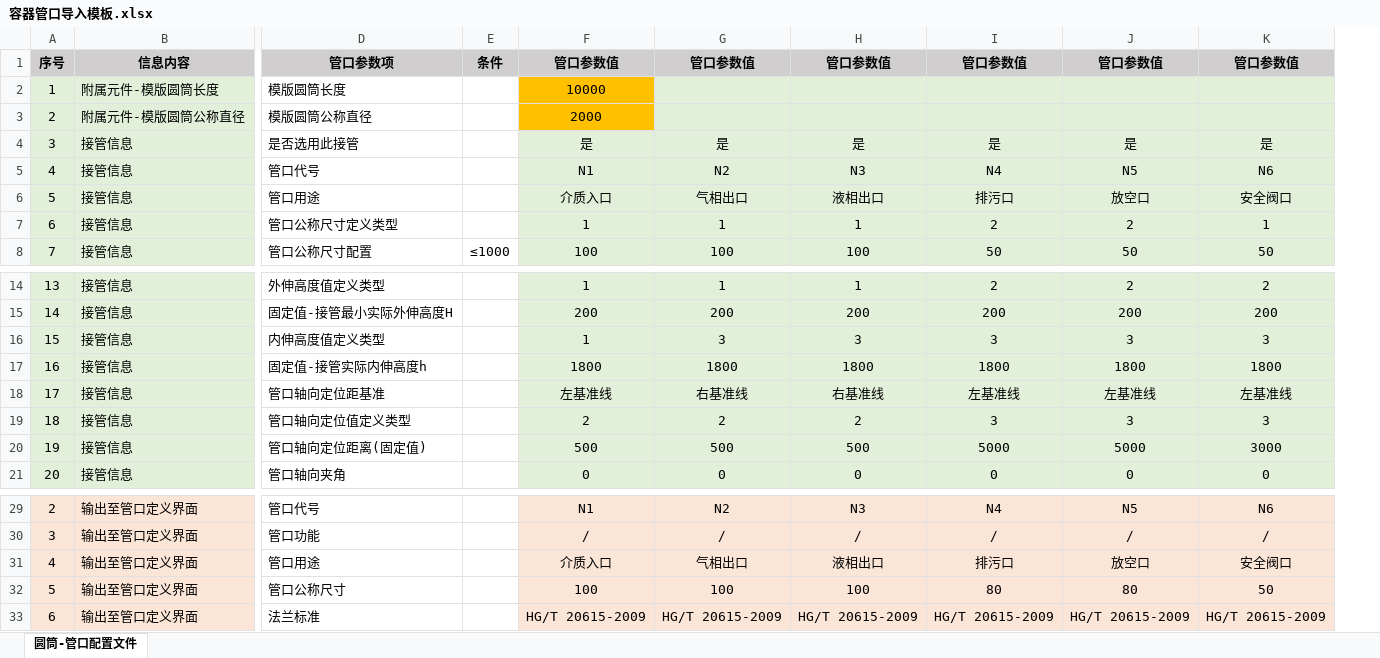
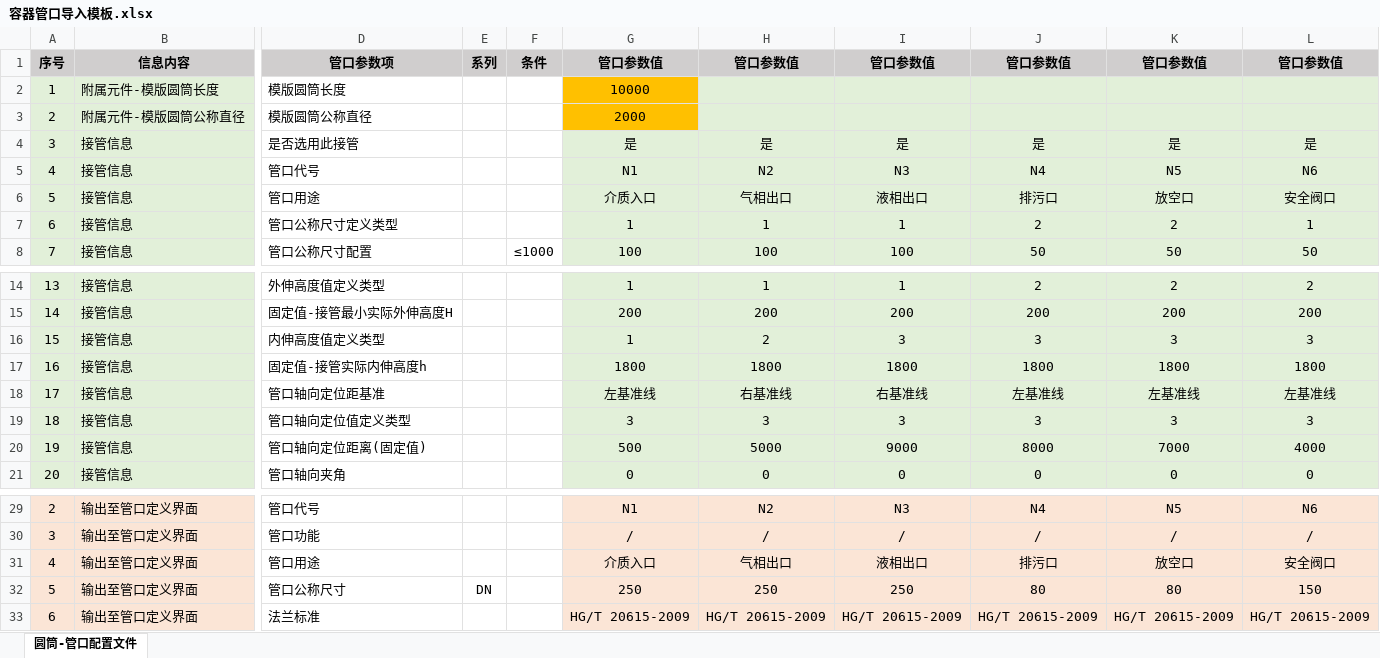
Before and after one commit to smallyu666/smallyu_donlanpec, an Excel workbook: modules/chanpinguanli/容器管口导入模板.xlsx, sheet 圆筒-管口配置文件, drawn as a sheet; only a part is shown, gaps mark what is left out; values as stored, in another font and other column widths than the file's, no borders; addresses are those after the commit; the diff covers the shown part only; the diff names each change by its address in the sheet, - before the commit and + after, or states it on an @@ line.

```diff
--- a/modules/chanpinguanli/容器管口导入模板.xlsx (sheet 圆筒-管口配置文件)
+++ b/modules/chanpinguanli/容器管口导入模板.xlsx (sheet 圆筒-管口配置文件)
+column E, row 1: 系列; row 32: DN
-H16: 3
+H16: 2
-G19: 2
+G19: 3
-H19: 2
+H19: 3
-I19: 2
+I19: 3
-H20: 500
+H20: 5000
-I20: 500
+I20: 9000
-J20: 5000
+J20: 8000
-K20: 5000
+K20: 7000
-L20: 3000
+L20: 4000
-G32: 100
+G32: 250
-H32: 100
+H32: 250
-I32: 100
+I32: 250
-L32: 50
+L32: 150
```
Also changed, not shown: 17 added rows and 17 edited cells elsewhere in this sheet, formulas that keep their value.
